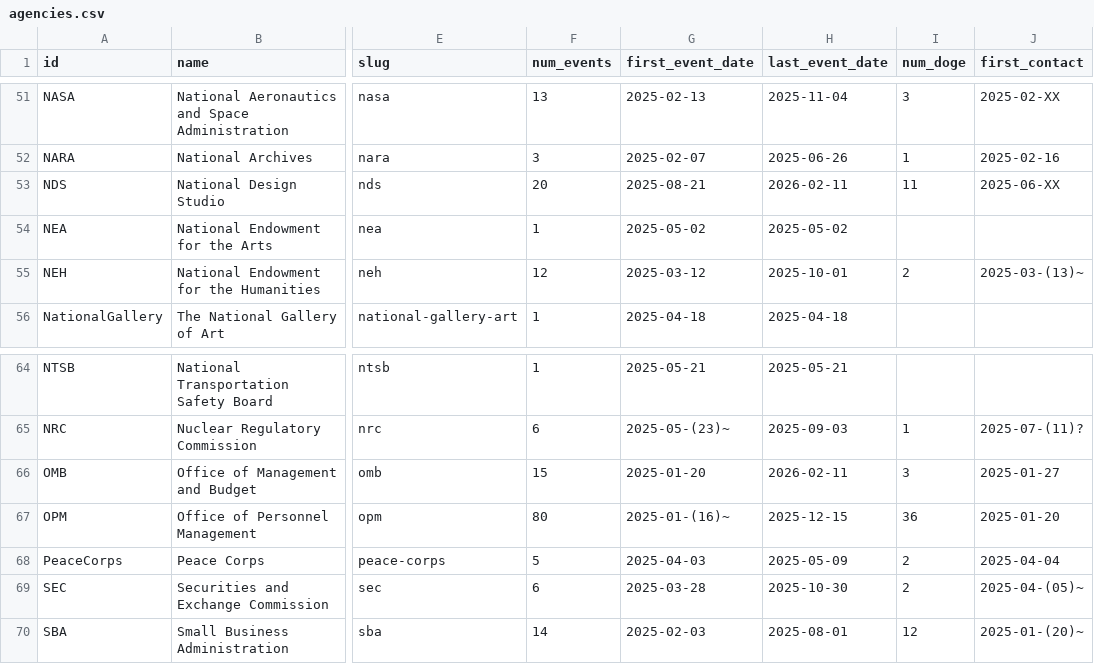
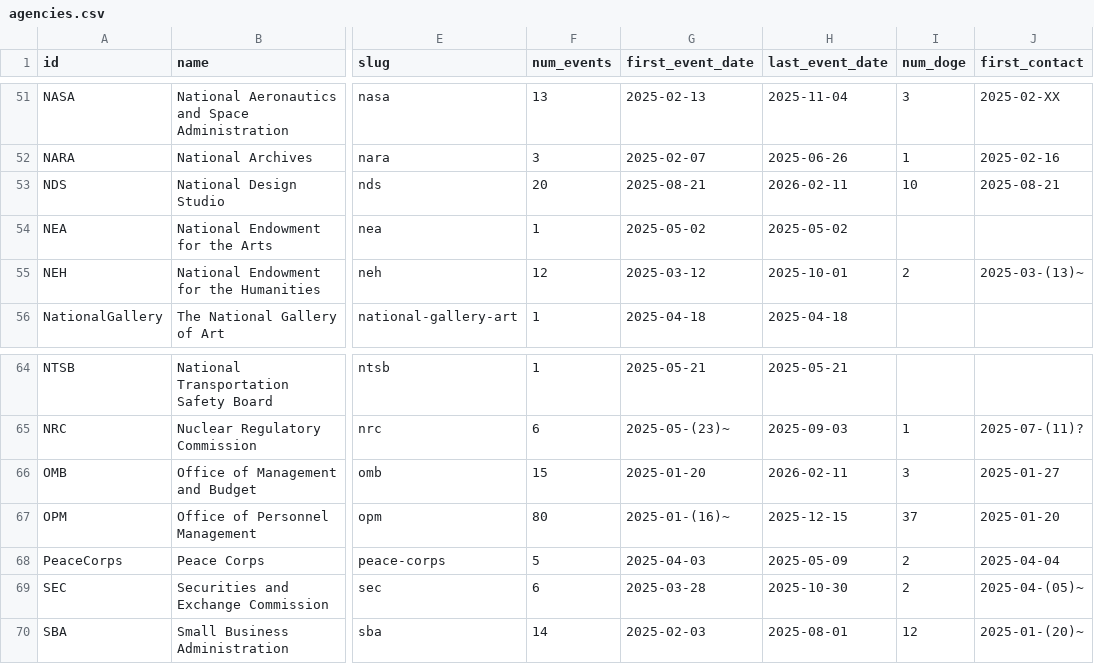
Before and after one commit to harrisj/doge_track, a CSV file: src/csv/agencies.csv, drawn as a sheet; only a part is shown, gaps mark what is left out; the diff names each change by its address in the sheet, - before the commit and + after, or states it on an @@ line.

```diff
--- a/src/csv/agencies.csv
+++ b/src/csv/agencies.csv
-I53 (num_doge): 11
+I53 (num_doge): 10
-J53 (first_contact): 2025-06-XX
+J53 (first_contact): 2025-08-21
-I67 (num_doge): 36
+I67 (num_doge): 37
```
Also changed, not shown: src/csv/people.csv, src/csv/positions.csv, 1 other file.
